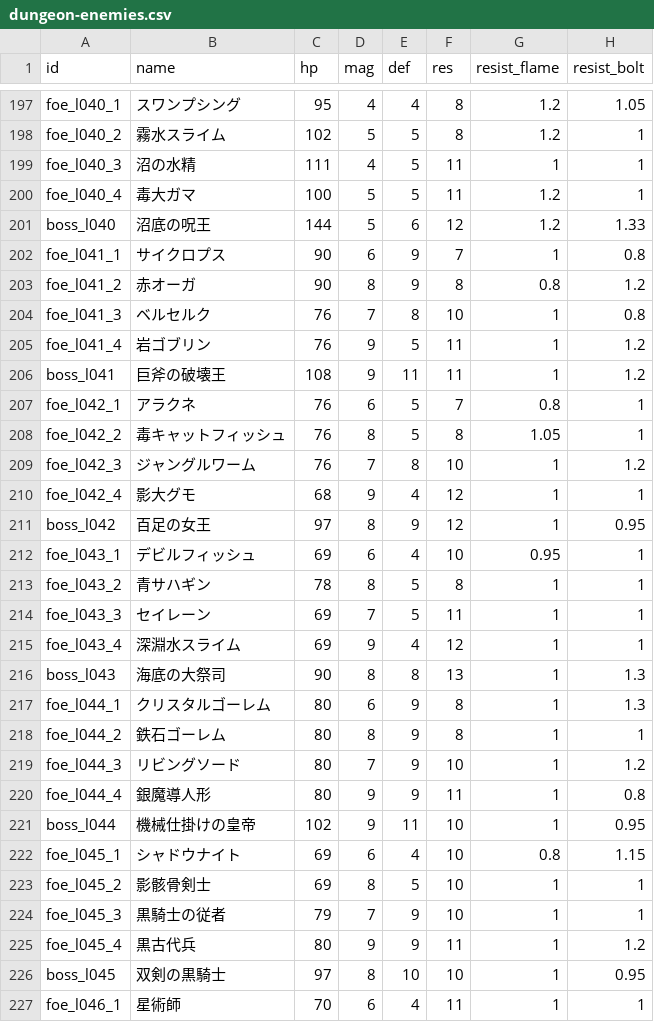
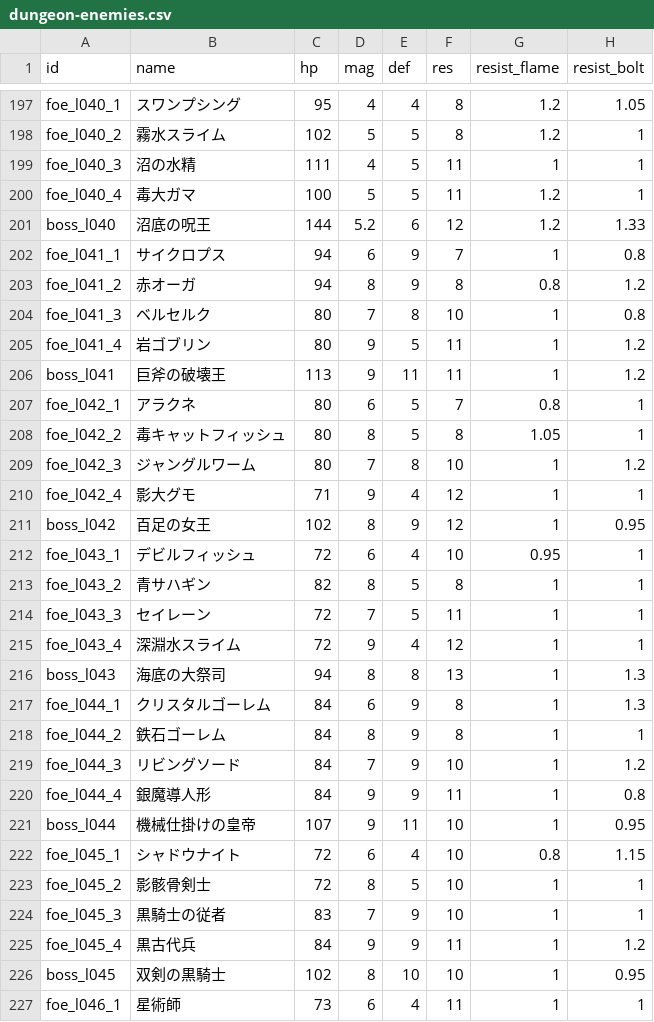
Before and after one commit to Katsuya100/magia-fantasy-larp-tool, a CSV file: assets/data/dungeon-enemies.csv, drawn as a sheet; only a part is shown, gaps mark what is left out; the diff covers the shown part only; the diff names each change by its address in the sheet, - before the commit and + after, or states it on an @@ line.

```diff
--- a/assets/data/dungeon-enemies.csv
+++ b/assets/data/dungeon-enemies.csv
-D201 (mag): 5
+D201 (mag): 5.2
-C202:C203 (hp): 90
+C202:C203 (hp): 94
-C204:C205 (hp): 76
+C204:C205 (hp): 80
-C206 (hp): 108
+C206 (hp): 113
-C207:C209 (hp): 76
+C207:C209 (hp): 80
-C210 (hp): 68
+C210 (hp): 71
-C211 (hp): 97
+C211 (hp): 102
-C212 (hp): 69
+C212 (hp): 72
-C213 (hp): 78
+C213 (hp): 82
-C214:C215 (hp): 69
+C214:C215 (hp): 72
-C216 (hp): 90
+C216 (hp): 94
-C217:C220 (hp): 80
+C217:C220 (hp): 84
-C221 (hp): 102
+C221 (hp): 107
-C222:C223 (hp): 69
+C222:C223 (hp): 72
-C224 (hp): 79
+C224 (hp): 83
-C225 (hp): 80
+C225 (hp): 84
-C226 (hp): 97
+C226 (hp): 102
-C227 (hp): 70
+C227 (hp): 73
```
Also changed, not shown: 24 edited cells elsewhere in this file, 1 other file.
